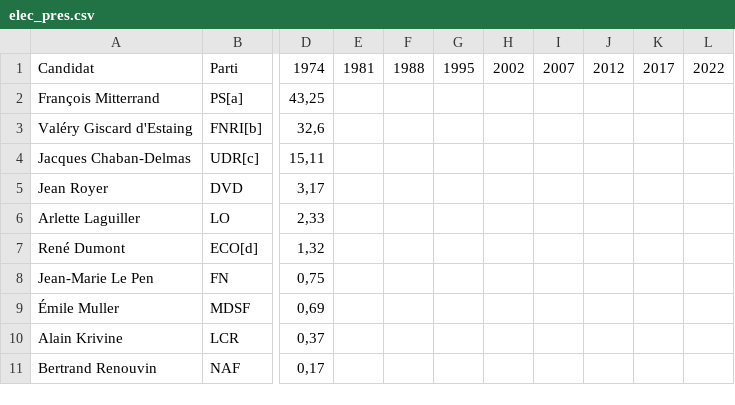
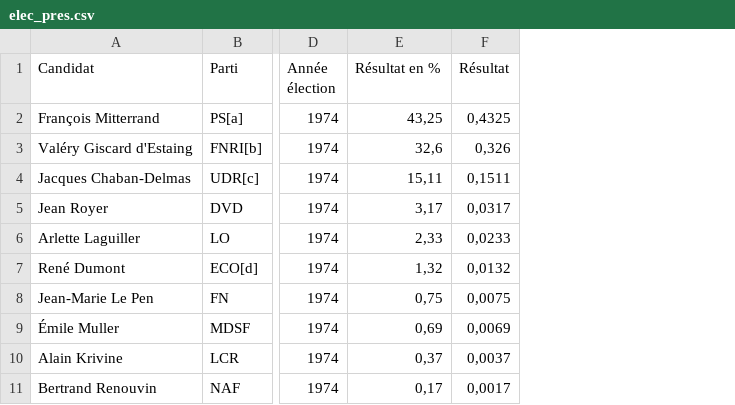
Before and after one commit to MaelDieudonne/ENSAE-Y3-Internship, a CSV file: data/elec_pres.csv, drawn as a sheet; only a part is shown, gaps mark what is left out; removed rows and columns are numbered as before the commit, all else as after; the diff names each change by its address in the sheet, - before the commit and + after, or states it on an @@ line.

```diff
--- a/data/elec_pres.csv
+++ b/data/elec_pres.csv
-column D (1974), rows 2-11: 43,25 | 32,6 | 15,11 | 3,17 | 2,33 | 1,32 | 0,75 | 0,69 | 0,37 | 0,17
-column E (1981), empty
-column F (1988), empty
-column G (1995), empty
-column H (2002), empty
-column I (2007), empty
-column J (2012), empty
-column K (2017), empty
-column L (2022), empty
+column D (Année élection), rows 2-11: all 1974
+column E (Résultat en %), rows 2-11: 43,25 | 32,6 | 15,11 | 3,17 | 2,33 | 1,32 | 0,75 | 0,69 | 0,37 | 0,17
+column F (Résultat), rows 2-11: 0,4325 | 0,326 | 0,1511 | 0,0317 | 0,0233 | 0,0132 | 0,0075 | 0,0069 | 0,0037 | 0,0017
```
Also changed, not shown: data/NA_seats.csv, 4 other files.
